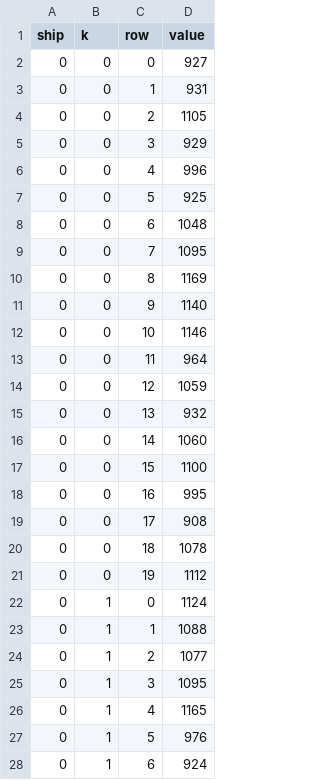
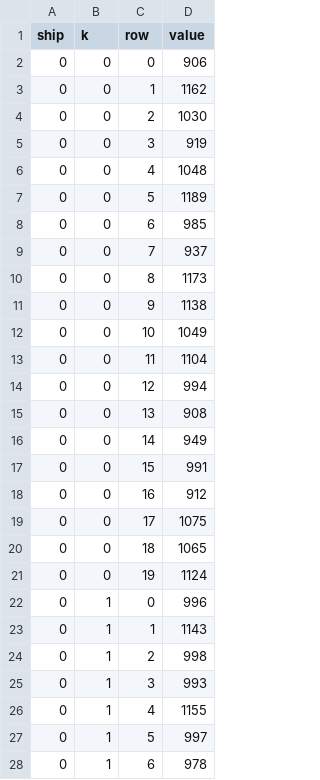
Before and after one commit to liangshengZhai/continuousBerth_CPLEX, a CSV file: data/example_1/params_output_storageCost.csv, drawn as a sheet; only a part is shown; the diff covers the shown part only.

```diff
--- a/data/example_1/params_output_storageCost.csv
+++ b/data/example_1/params_output_storageCost.csv
@@ -1,28 +1,28 @@
 ship,k,row,value
-0,0,0,927
-0,0,1,931
-0,0,2,1105
-0,0,3,929
-0,0,4,996
-0,0,5,925
-0,0,6,1048
-0,0,7,1095
-0,0,8,1169
-0,0,9,1140
-0,0,10,1146
-0,0,11,964
-0,0,12,1059
-0,0,13,932
-0,0,14,1060
-0,0,15,1100
-0,0,16,995
-0,0,17,908
-0,0,18,1078
-0,0,19,1112
-0,1,0,1124
-0,1,1,1088
-0,1,2,1077
-0,1,3,1095
-0,1,4,1165
-0,1,5,976
-0,1,6,924
+0,0,0,906
+0,0,1,1162
+0,0,2,1030
+0,0,3,919
+0,0,4,1048
+0,0,5,1189
+0,0,6,985
+0,0,7,937
+0,0,8,1173
+0,0,9,1138
+0,0,10,1049
+0,0,11,1104
+0,0,12,994
+0,0,13,908
+0,0,14,949
+0,0,15,991
+0,0,16,912
+0,0,17,1075
+0,0,18,1065
+0,0,19,1124
+0,1,0,996
+0,1,1,1143
+0,1,2,998
+0,1,3,993
+0,1,4,1155
+0,1,5,997
+0,1,6,978
```
Also changed, not shown: 152 edited cells elsewhere in this file, 31 other files.
